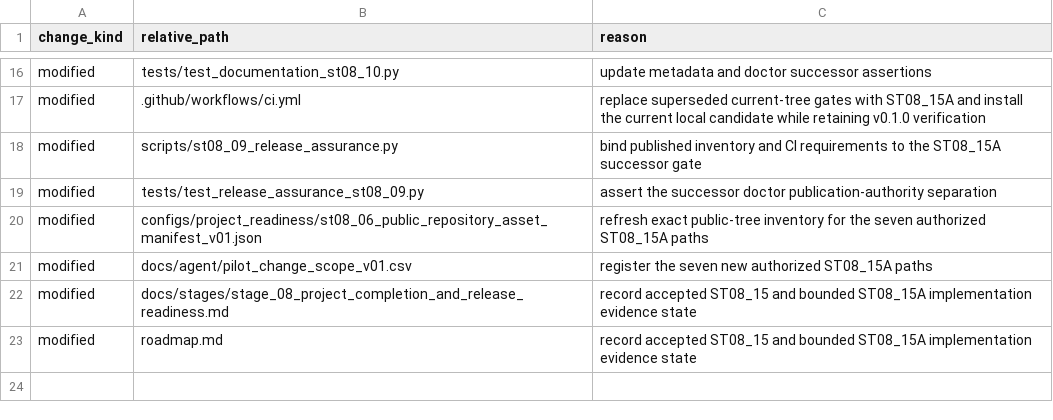
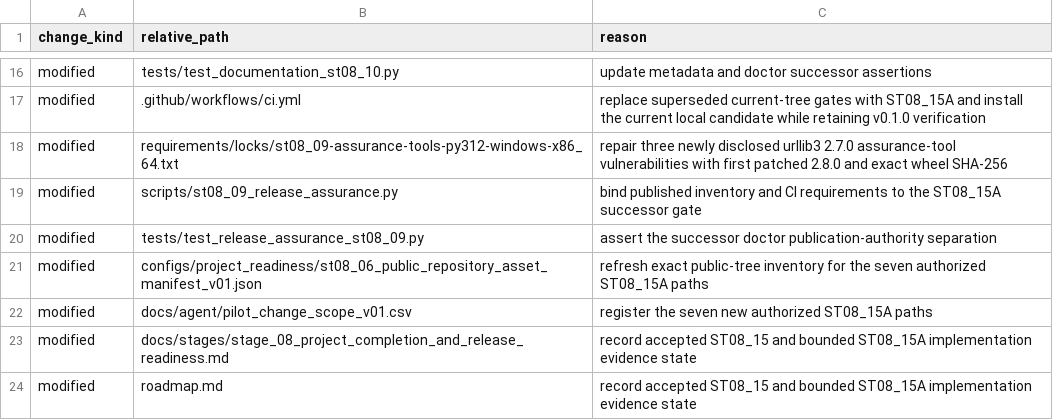
Before and after one commit to Vanargo/ML-CRA, a CSV file: docs/agent/st08_15A_v0_1_1_corrective_candidate_implementation_change_scope_v01.csv, drawn as a sheet; only a part is shown, gaps mark what is left out; the diff names each change by its address in the sheet, - before the commit and + after, or states it on an @@ line.

Commit message:
Repair ST08_15A assurance dependency lock

```diff
--- a/docs/agent/st08_15A_v0_1_1_corrective_candidate_implementation_change_scope_v01.csv
+++ b/docs/agent/st08_15A_v0_1_1_corrective_candidate_implementation_change_scope_v01.csv
+row 18: modified | requirements/locks/st08_09-assurance-tools-py312-windows-x86_64.txt | repair three newly disclosed urllib3 2.7.0 assurance-tool vulnerabilities with first patched 2.8.0 and exact wheel SHA-256
```
Also changed, not shown: data_registry/st08_15A_v0_1_1_corrective_candidate_manifest_v01.csv, 7 other files.
